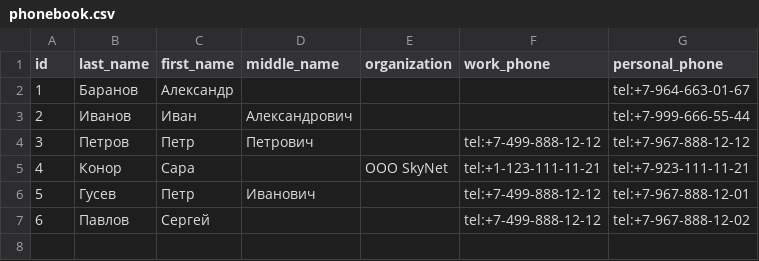
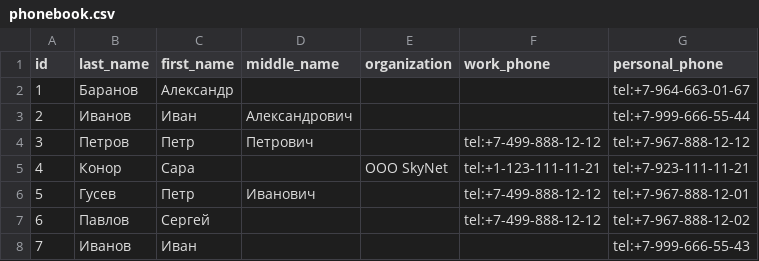
Before and after one commit to dalbezh/phonebook_cli, a CSV file: phonebook.csv, drawn as a sheet; the diff names each change by its address in the sheet, - before the commit and + after, or states it on an @@ line.

```diff
--- a/phonebook.csv
+++ b/phonebook.csv
+row 8: 7 | Иванов | Иван |  |  |  | tel:+7-999-666-55-43
```
Also changed, not shown: 3 other files.
